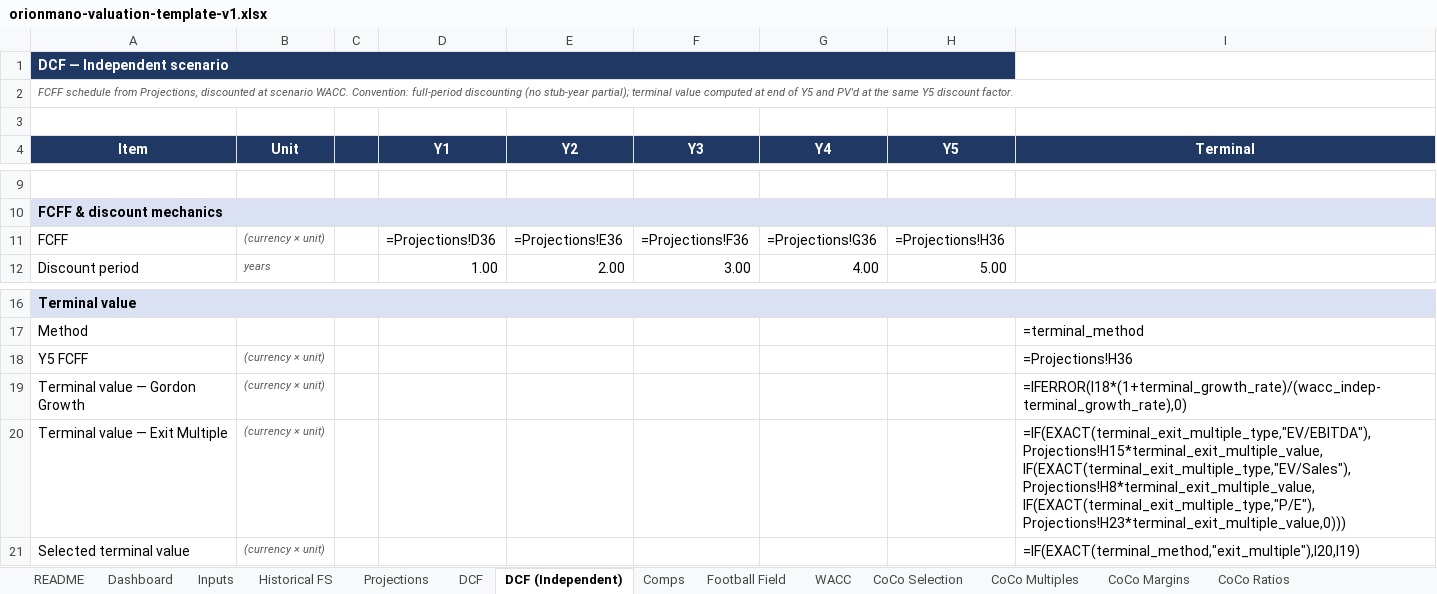
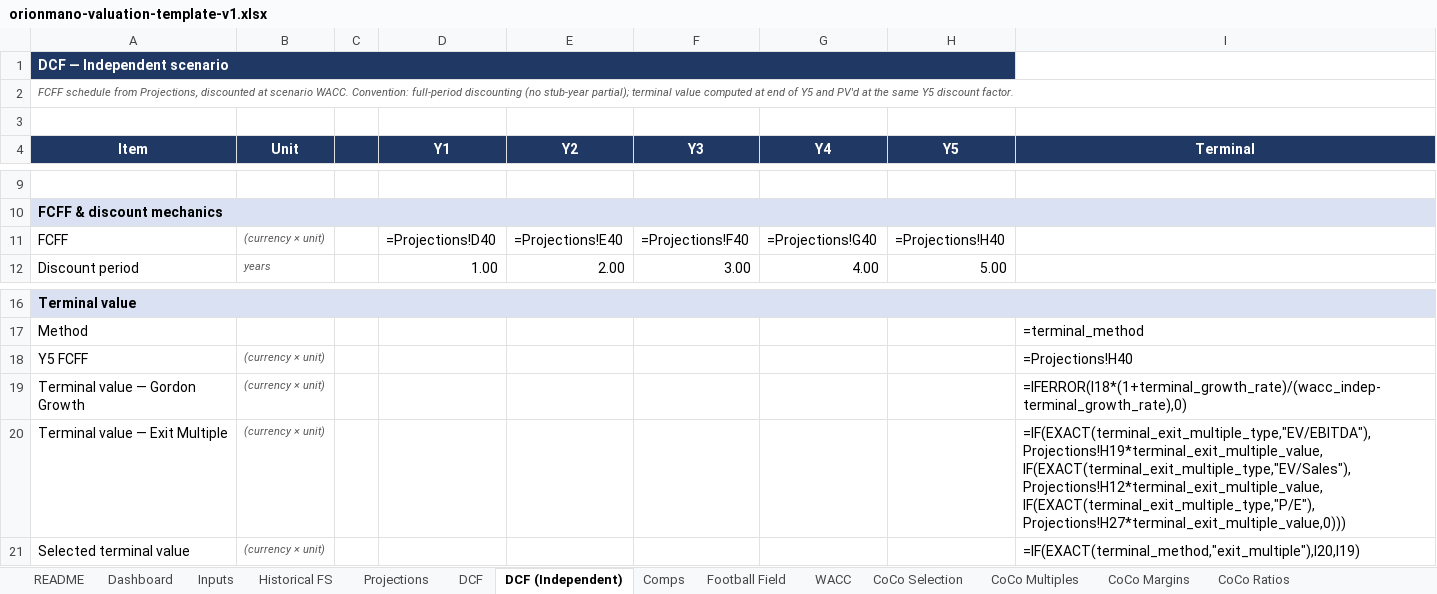
Before and after one commit to AriusLee/orionmano-api, an Excel workbook: materials/templates/orionmano-valuation-template-v1.xlsx, sheet DCF (Independent), drawn as a sheet; only a part is shown, gaps mark what is left out; values as stored, in another font and other column widths than the file's, no borders; formulas without a stored value are shown as written; the diff names each change by its address in the sheet, - before the commit and + after, or states it on an @@ line.

```diff
--- a/materials/templates/orionmano-valuation-template-v1.xlsx (sheet DCF (Independent))
+++ b/materials/templates/orionmano-valuation-template-v1.xlsx (sheet DCF (Independent))
-D11 (Y1): =Projections!D36
+D11 (Y1): =Projections!D40
-E11 (Y2): =Projections!E36
+E11 (Y2): =Projections!E40
-F11 (Y3): =Projections!F36
+F11 (Y3): =Projections!F40
-G11 (Y4): =Projections!G36
+G11 (Y4): =Projections!G40
-H11 (Y5): =Projections!H36
+H11 (Y5): =Projections!H40
-I18 (Terminal): =Projections!H36
+I18 (Terminal): =Projections!H40
-I20 (Terminal): =IF(EXACT(terminal_exit_multiple_type,"EV/EBITDA"),Projections!H15*terminal_exit_multiple_value,IF(EXACT(terminal_exit_multiple_type,"EV/Sales"),Projections!H8*terminal_exit_multiple_value,IF(EXACT(terminal_exit_multiple_type,"P/E"),Projections!H23*terminal_exit_multiple_value,0)))
+I20 (Terminal): =IF(EXACT(terminal_exit_multiple_type,"EV/EBITDA"),Projections!H19*terminal_exit_multiple_value,IF(EXACT(terminal_exit_multiple_type,"EV/Sales"),Projections!H12*terminal_exit_multiple_value,IF(EXACT(terminal_exit_multiple_type,"P/E"),Projections!H27*terminal_exit_multiple_value,0)))
```
Also changed, not shown: sheet Projections, sheet Sensitivity, sheet Inputs, sheet DCF, sheet Comps, sheet Football Field, 7 other files.
